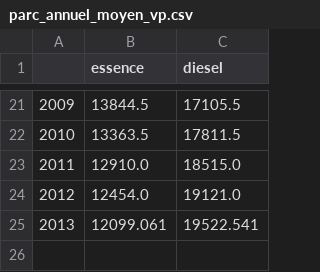
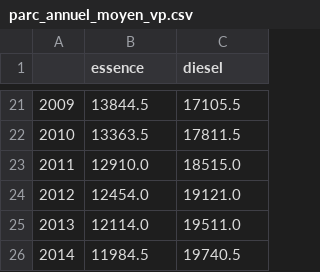
Before and after one commit to openfisca/openfisca-france-indirect-taxation, a CSV file: openfisca_france_indirect_taxation/assets/quantites/parc_annuel_moyen_vp.csv, drawn as a sheet; only a part is shown, gaps mark what is left out; removed rows and columns are numbered as before the commit, all else as after; the diff names each change by its address in the sheet, - before the commit and + after, or states it on an @@ line.

```diff
--- a/openfisca_france_indirect_taxation/assets/quantites/parc_annuel_moyen_vp.csv
+++ b/openfisca_france_indirect_taxation/assets/quantites/parc_annuel_moyen_vp.csv
-row 25: 2013 | 12099.061 | 19522.541
+row 25: 2013 | 12114.0 | 19511.0
+row 26: 2014 | 11984.5 | 19740.5
```
Also changed, not shown: openfisca_france_indirect_taxation/assets/quantites/quantite_carbu_vp_france.csv, 1 other file.
